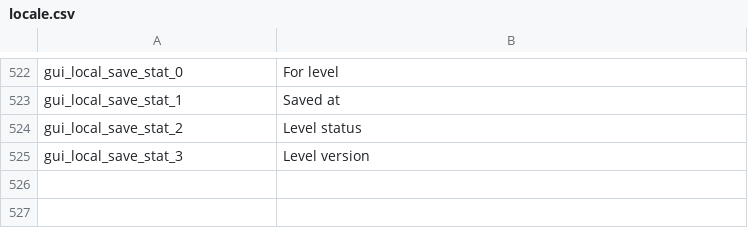
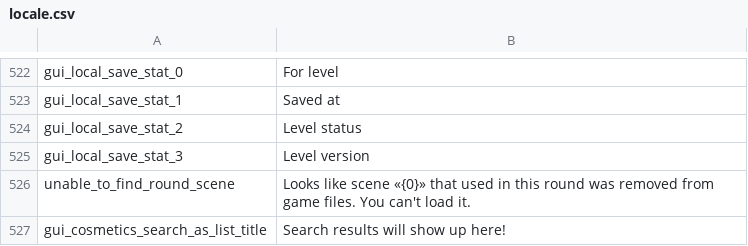
Before and after one commit to floyzi/floyzi.github.io, a CSV file: FGTools/localization/en/locale.csv, drawn as a sheet; only a part is shown, gaps mark what is left out; the diff names each change by its address in the sheet, - before the commit and + after, or states it on an @@ line.

Commit message:
Update locale.csv

```diff
--- a/FGTools/localization/en/locale.csv
+++ b/FGTools/localization/en/locale.csv
+row 526: unable_to_find_round_scene | Looks like scene «{0}» that used in this round was removed from game files. You can't load it.
+row 527: gui_cosmetics_search_as_list_title | Search results will show up here!
```
